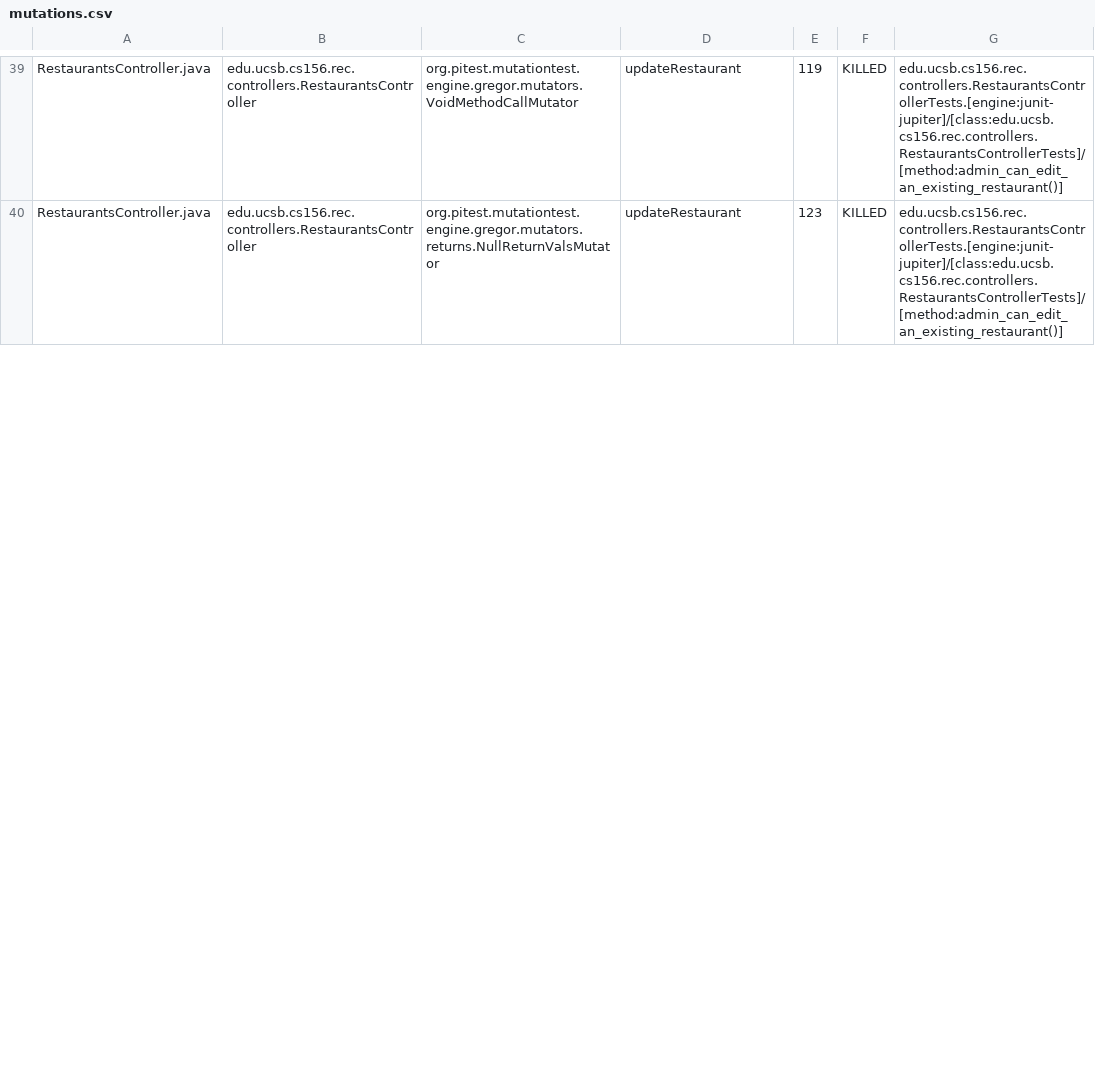
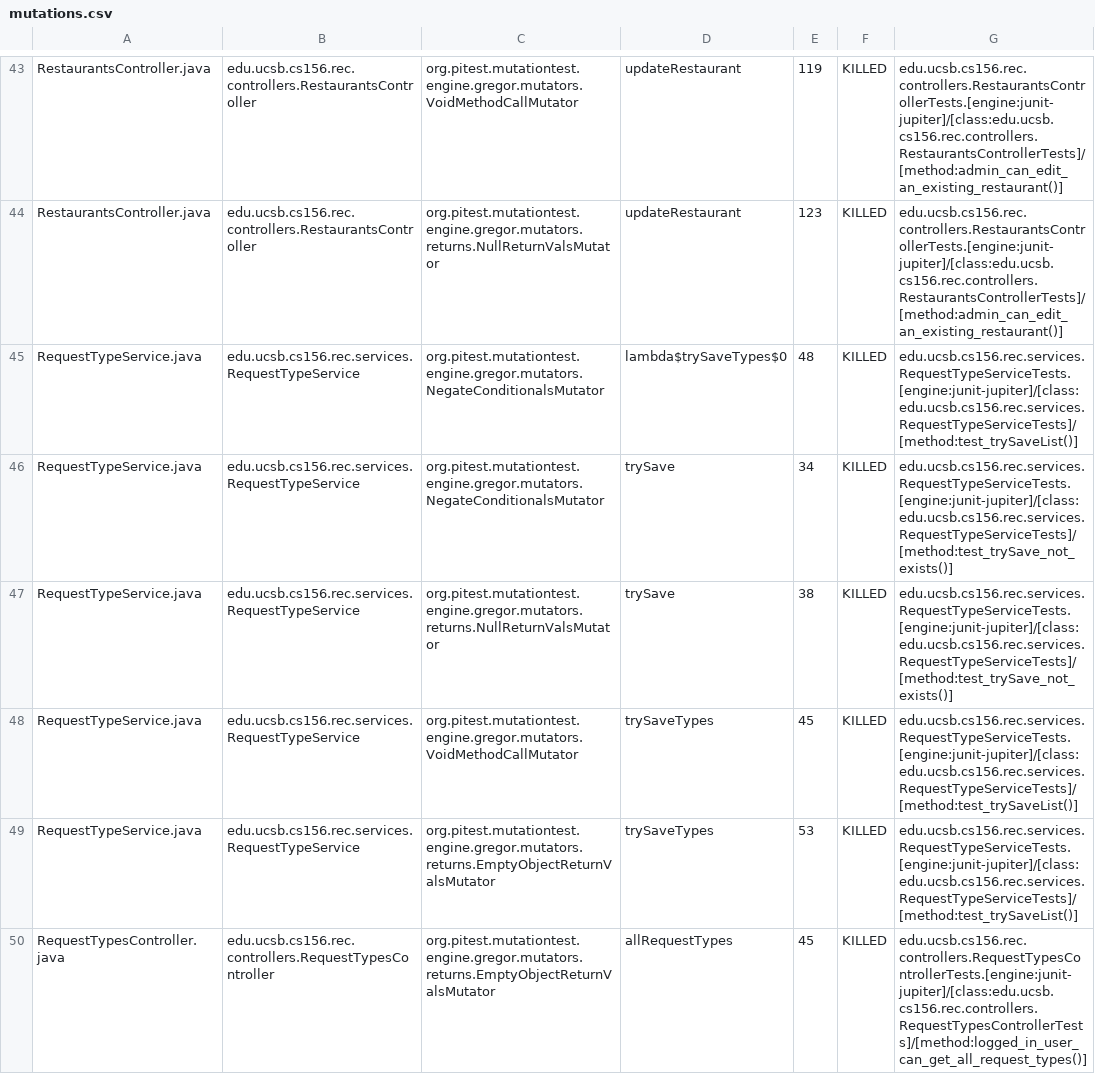
Before and after one commit to ucsb-cs156-f24/proj-rec-f24-07, a CSV file: prs/59/pitest/mutations.csv, drawn as a sheet; only a part is shown, gaps mark what is left out; the diff covers the shown part only.

Commit message:
Deploying to gh-pages from @ ucsb-cs156-f24/proj-rec-f24-07@112dfa8b1406851a51f1bc65a13b89e2ee68155a 🚀

```diff
--- a/prs/59/pitest/mutations.csv
+++ b/prs/59/pitest/mutations.csv
@@ -40 +44,7 @@ RestaurantsController.java,edu.ucsb.cs156.rec.controllers.RestaurantsController,
 RestaurantsController.java,edu.ucsb.cs156.rec.controllers.RestaurantsController,org.pitest.mutationtest.engine.gregor.mutators.returns.NullReturnValsMutator,updateRestaurant,123,KILLED,edu.ucsb.cs156.rec.controllers.RestaurantsControllerTests.[engine:junit-jupiter]/[class:edu.ucsb.cs156.rec.controllers.RestaurantsControllerTests]/[method:admin_can_edit_an_existing_restaurant()]
+RequestTypeService.java,edu.ucsb.cs156.rec.services.RequestTypeService,org.pitest.mutationtest.engine.gregor.mutators.NegateConditionalsMutator,lambda$trySaveTypes$0,48,KILLED,edu.ucsb.cs156.rec.services.RequestTypeServiceTests.[engine:junit-jupiter]/[class:edu.ucsb.cs156.rec.services.RequestTypeServiceTests]/[method:test_trySaveList()]
+RequestTypeService.java,edu.ucsb.cs156.rec.services.RequestTypeService,org.pitest.mutationtest.engine.gregor.mutators.NegateConditionalsMutator,trySave,34,KILLED,edu.ucsb.cs156.rec.services.RequestTypeServiceTests.[engine:junit-jupiter]/[class:edu.ucsb.cs156.rec.services.RequestTypeServiceTests]/[method:test_trySave_not_exists()]
+RequestTypeService.java,edu.ucsb.cs156.rec.services.RequestTypeService,org.pitest.mutationtest.engine.gregor.mutators.returns.NullReturnValsMutator,trySave,38,KILLED,edu.ucsb.cs156.rec.services.RequestTypeServiceTests.[engine:junit-jupiter]/[class:edu.ucsb.cs156.rec.services.RequestTypeServiceTests]/[method:test_trySave_not_exists()]
+RequestTypeService.java,edu.ucsb.cs156.rec.services.RequestTypeService,org.pitest.mutationtest.engine.gregor.mutators.VoidMethodCallMutator,trySaveTypes,45,KILLED,edu.ucsb.cs156.rec.services.RequestTypeServiceTests.[engine:junit-jupiter]/[class:edu.ucsb.cs156.rec.services.RequestTypeServiceTests]/[method:test_trySaveList()]
+RequestTypeService.java,edu.ucsb.cs156.rec.services.RequestTypeService,org.pitest.mutationtest.engine.gregor.mutators.returns.EmptyObjectReturnValsMutator,trySaveTypes,53,KILLED,edu.ucsb.cs156.rec.services.RequestTypeServiceTests.[engine:junit-jupiter]/[class:edu.ucsb.cs156.rec.services.RequestTypeServiceTests]/[method:test_trySaveList()]
+RequestTypesController.java,edu.ucsb.cs156.rec.controllers.RequestTypesController,org.pitest.mutationtest.engine.gregor.mutators.returns.EmptyObjectReturnValsMutator,allRequestTypes,45,KILLED,edu.ucsb.cs156.rec.controllers.RequestTypesControllerTests.[engine:junit-jupiter]/[class:edu.ucsb.cs156.rec.controllers.RequestTypesControllerTests]/[method:logged_in_user_can_get_all_request_types()]
```
Also changed, not shown: 5 added rows, 4 moved rows and 3 edited cells elsewhere in this file, 15 other files.
